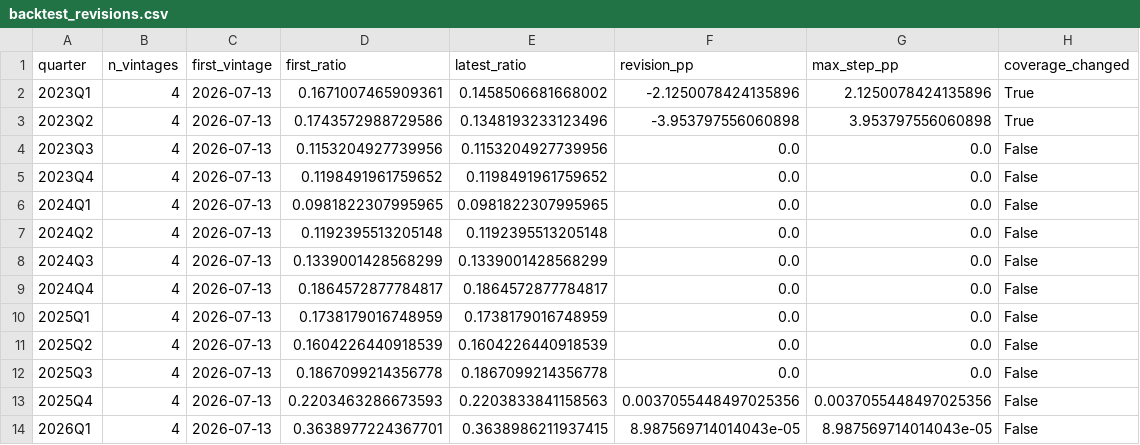
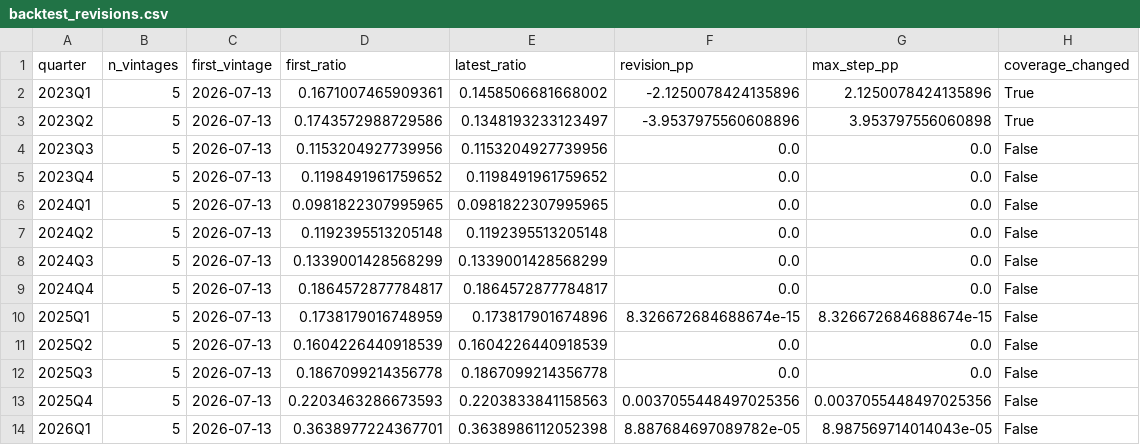
Before and after one commit to xiajason6-web/GeoMacro2, a CSV file: data/exports/backtest_revisions.csv, drawn as a sheet.

```diff
--- a/data/exports/backtest_revisions.csv
+++ b/data/exports/backtest_revisions.csv
@@ -1,14 +1,14 @@
 quarter,n_vintages,first_vintage,first_ratio,latest_ratio,revision_pp,max_step_pp,coverage_changed
-2023Q1,4,2026-07-13,0.1671007465909361,0.1458506681668002,-2.1250078424135896,2.1250078424135896,True
-2023Q2,4,2026-07-13,0.1743572988729586,0.1348193233123496,-3.953797556060898,3.953797556060898,True
-2023Q3,4,2026-07-13,0.1153204927739956,0.1153204927739956,0.0,0.0,False
-2023Q4,4,2026-07-13,0.1198491961759652,0.1198491961759652,0.0,0.0,False
-2024Q1,4,2026-07-13,0.0981822307995965,0.0981822307995965,0.0,0.0,False
-2024Q2,4,2026-07-13,0.1192395513205148,0.1192395513205148,0.0,0.0,False
-2024Q3,4,2026-07-13,0.1339001428568299,0.1339001428568299,0.0,0.0,False
-2024Q4,4,2026-07-13,0.1864572877784817,0.1864572877784817,0.0,0.0,False
-2025Q1,4,2026-07-13,0.1738179016748959,0.1738179016748959,0.0,0.0,False
-2025Q2,4,2026-07-13,0.1604226440918539,0.1604226440918539,0.0,0.0,False
-2025Q3,4,2026-07-13,0.1867099214356778,0.1867099214356778,0.0,0.0,False
-2025Q4,4,2026-07-13,0.2203463286673593,0.2203833841158563,0.0037055448497025356,0.0037055448497025356,False
-2026Q1,4,2026-07-13,0.3638977224367701,0.3638986211937415,8.987569714014043e-05,8.987569714014043e-05,False
+2023Q1,5,2026-07-13,0.1671007465909361,0.1458506681668002,-2.1250078424135896,2.1250078424135896,True
+2023Q2,5,2026-07-13,0.1743572988729586,0.1348193233123497,-3.9537975560608896,3.953797556060898,True
+2023Q3,5,2026-07-13,0.1153204927739956,0.1153204927739956,0.0,0.0,False
+2023Q4,5,2026-07-13,0.1198491961759652,0.1198491961759652,0.0,0.0,False
+2024Q1,5,2026-07-13,0.0981822307995965,0.0981822307995965,0.0,0.0,False
+2024Q2,5,2026-07-13,0.1192395513205148,0.1192395513205148,0.0,0.0,False
+2024Q3,5,2026-07-13,0.1339001428568299,0.1339001428568299,0.0,0.0,False
+2024Q4,5,2026-07-13,0.1864572877784817,0.1864572877784817,0.0,0.0,False
+2025Q1,5,2026-07-13,0.1738179016748959,0.173817901674896,8.326672684688674e-15,8.326672684688674e-15,False
+2025Q2,5,2026-07-13,0.1604226440918539,0.1604226440918539,0.0,0.0,False
+2025Q3,5,2026-07-13,0.1867099214356778,0.1867099214356778,0.0,0.0,False
+2025Q4,5,2026-07-13,0.2203463286673593,0.2203833841158563,0.0037055448497025356,0.0037055448497025356,False
+2026Q1,5,2026-07-13,0.3638977224367701,0.3638986112052398,8.887684697089782e-05,8.987569714014043e-05,False
```
Also changed, not shown: data/exports/did_chip_coefficients.csv, data/exports/did_chip_event_study.csv, 22 other files.
